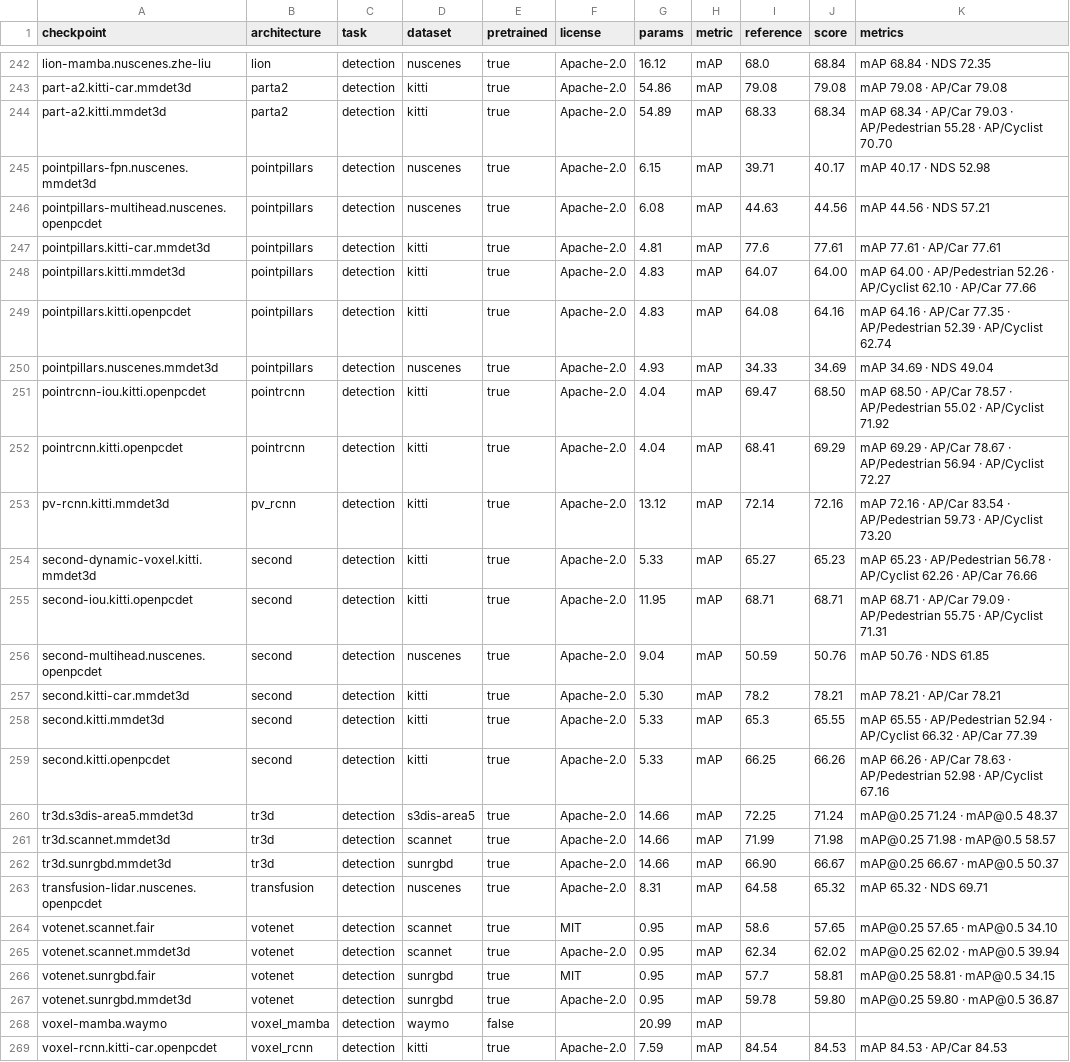
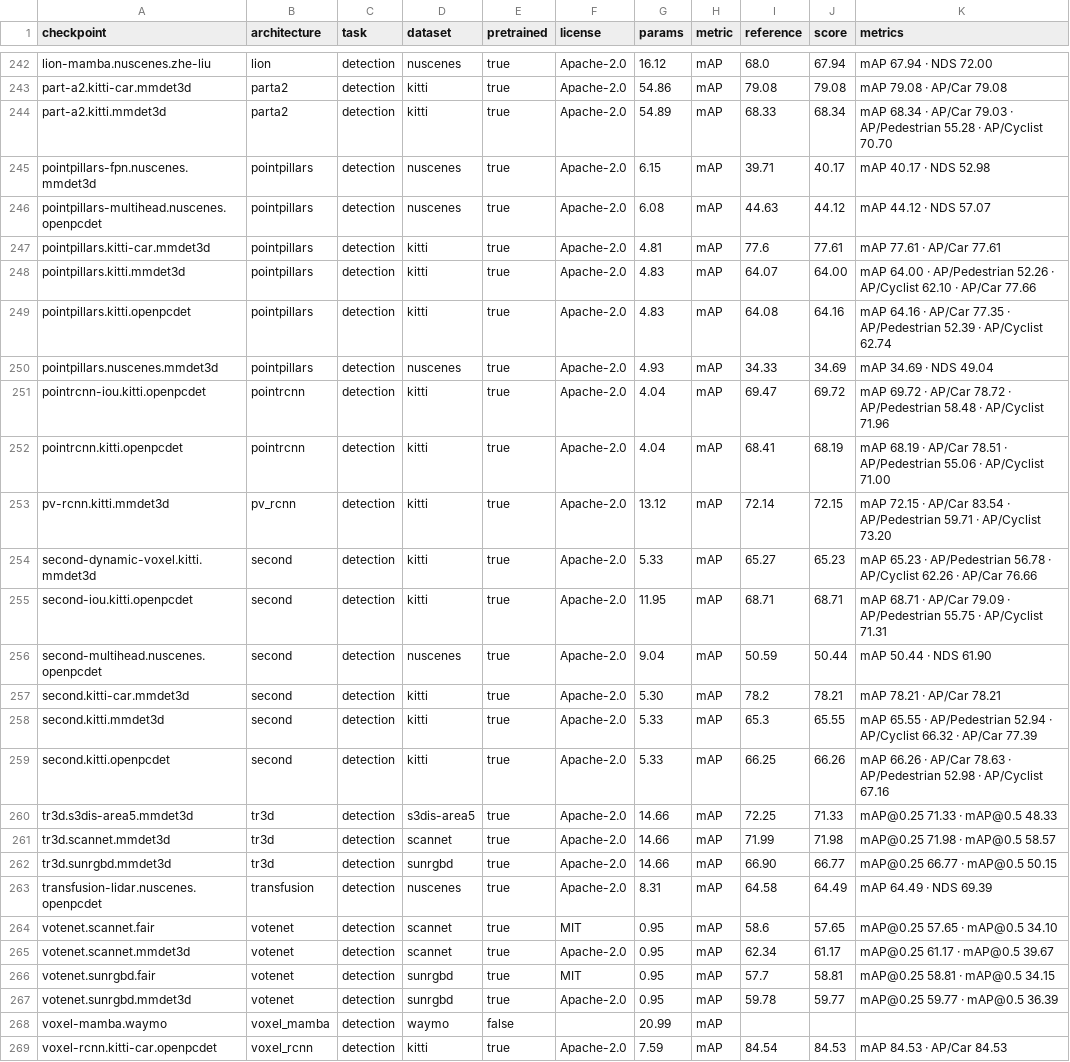
Before and after one commit to arthurdjn/pytorch-pointcloud, a CSV file: docs/data/models.csv, drawn as a sheet; only a part is shown, gaps mark what is left out; the diff covers the shown part only; the diff names each change by its address in the sheet, - before the commit and + after, or states it on an @@ line.

Commit message:
chore: register the metrics measured on the benchmark rerun (#507)
* chore: register the metrics measured on the benchmark rerun

* chore: register the nuScenes detection metrics measured with the corrected protocol

```diff
--- a/docs/data/models.csv
+++ b/docs/data/models.csv
-J242 (score): 68.84
+J242 (score): 67.94
-K242 (metrics): mAP 68.84 · NDS 72.35
+K242 (metrics): mAP 67.94 · NDS 72.00
-J246 (score): 44.56
+J246 (score): 44.12
-K246 (metrics): mAP 44.56 · NDS 57.21
+K246 (metrics): mAP 44.12 · NDS 57.07
-J251 (score): 68.50
+J251 (score): 69.72
-K251 (metrics): mAP 68.50 · AP/Car 78.57 · AP/Pedestrian 55.02 · AP/Cyclist 71.92
+K251 (metrics): mAP 69.72 · AP/Car 78.72 · AP/Pedestrian 58.48 · AP/Cyclist 71.96
-J252 (score): 69.29
+J252 (score): 68.19
-K252 (metrics): mAP 69.29 · AP/Car 78.67 · AP/Pedestrian 56.94 · AP/Cyclist 72.27
+K252 (metrics): mAP 68.19 · AP/Car 78.51 · AP/Pedestrian 55.06 · AP/Cyclist 71.00
-J253 (score): 72.16
+J253 (score): 72.15
-K253 (metrics): mAP 72.16 · AP/Car 83.54 · AP/Pedestrian 59.73 · AP/Cyclist…
+K253 (metrics): mAP 72.15 · AP/Car 83.54 · AP/Pedestrian 59.71 · AP/Cyclist…
-J256 (score): 50.76
+J256 (score): 50.44
-K256 (metrics): mAP 50.76 · NDS 61.85
+K256 (metrics): mAP 50.44 · NDS 61.90
-J260 (score): 71.24
+J260 (score): 71.33
-K260 (metrics): mAP@0.25 71.24 · mAP@0.5 48.37
+K260 (metrics): mAP@0.25 71.33 · mAP@0.5 48.33
-J262 (score): 66.67
+J262 (score): 66.77
-K262 (metrics): mAP@0.25 66.67 · mAP@0.5 50.37
+K262 (metrics): mAP@0.25 66.77 · mAP@0.5 50.15
-J263 (score): 65.32
+J263 (score): 64.49
-K263 (metrics): mAP 65.32 · NDS 69.71
+K263 (metrics): mAP 64.49 · NDS 69.39
-J265 (score): 62.02
+J265 (score): 61.17
-K265 (metrics): mAP@0.25 62.02 · mAP@0.5 39.94
+K265 (metrics): mAP@0.25 61.17 · mAP@0.5 39.67
-J267 (score): 59.80
+J267 (score): 59.77
-K267 (metrics): mAP@0.25 59.80 · mAP@0.5 36.87
+K267 (metrics): mAP@0.25 59.77 · mAP@0.5 36.39
```
Also changed, not shown: 93 edited cells elsewhere in this file, 29 other files.
